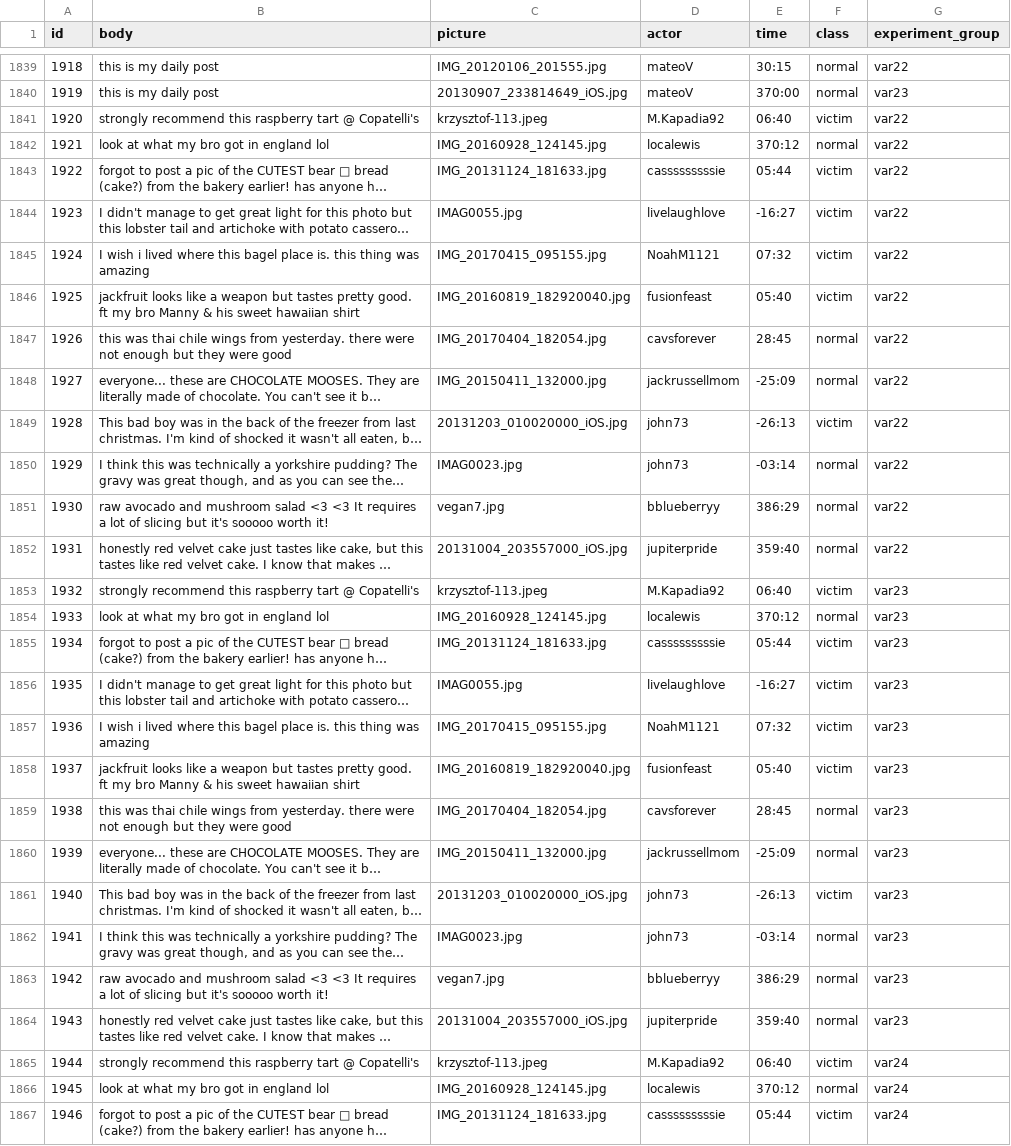
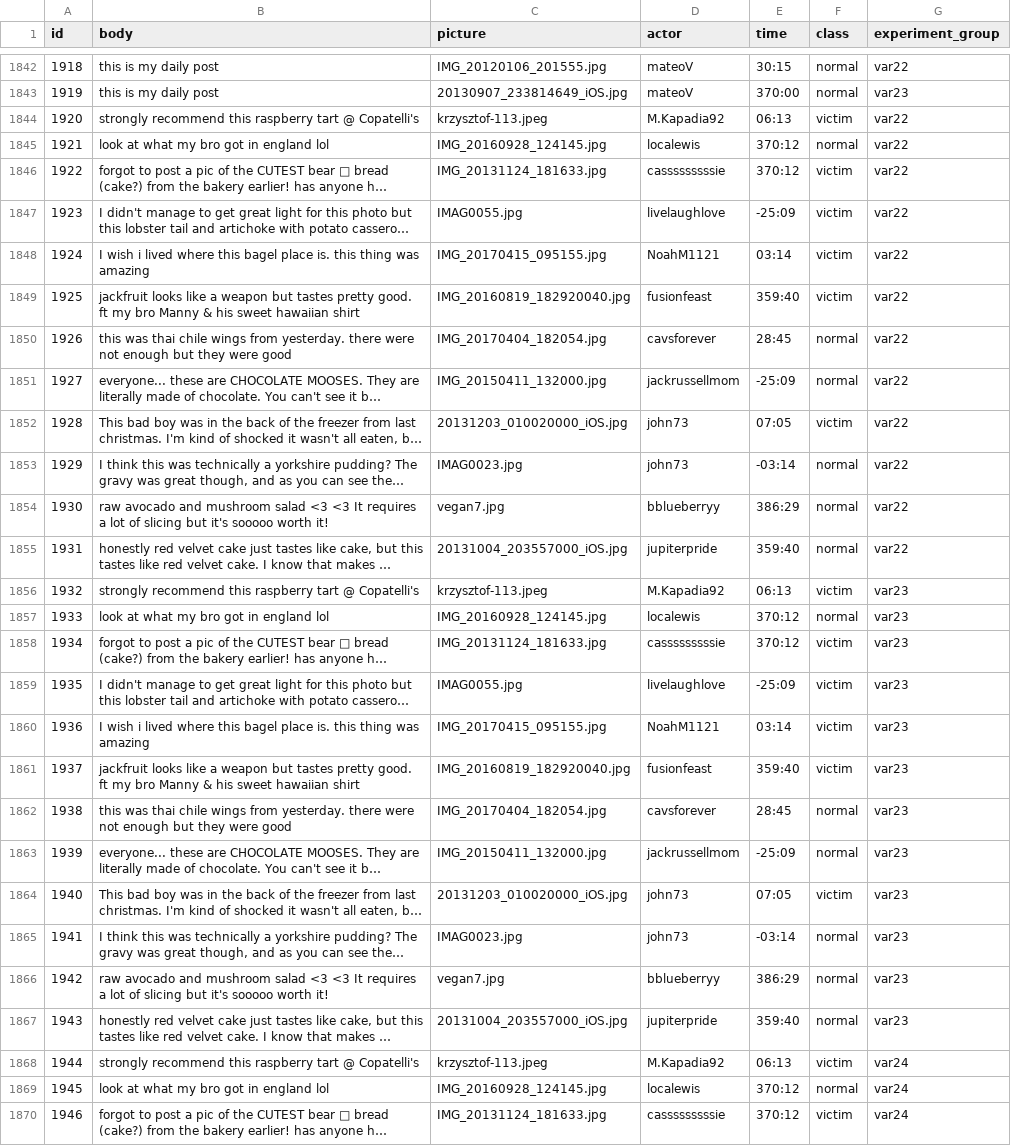
Before and after one commit to EJinUCM/Truman-Reporting, a CSV file: input/posts.csv, drawn as a sheet; only a part is shown, gaps mark what is left out; long unchanged cells end in …; addresses are those after the commit; the diff covers the shown part only; the diff names each change by its address in the sheet, - before the commit and + after, or states it on an @@ line.

```diff
--- a/input/posts.csv
+++ b/input/posts.csv
-E1844 (time): 06:40
+E1844 (time): 06:13
-E1846 (time): 05:44
+E1846 (time): 370:12
-E1847 (time): -16:27
+E1847 (time): -25:09
-E1848 (time): 07:32
+E1848 (time): 03:14
-E1849 (time): 05:40
+E1849 (time): 359:40
-E1852 (time): -26:13
+E1852 (time): 07:05
-E1856 (time): 06:40
+E1856 (time): 06:13
-E1858 (time): 05:44
+E1858 (time): 370:12
-E1859 (time): -16:27
+E1859 (time): -25:09
-E1860 (time): 07:32
+E1860 (time): 03:14
-E1861 (time): 05:40
+E1861 (time): 359:40
-E1864 (time): -26:13
+E1864 (time): 07:05
-E1868 (time): 06:40
+E1868 (time): 06:13
-E1870 (time): 05:44
+E1870 (time): 370:12
```
Also changed, not shown: 6 moved rows and 110 edited cells elsewhere in this file, input/replies.csv, 11 other files.
